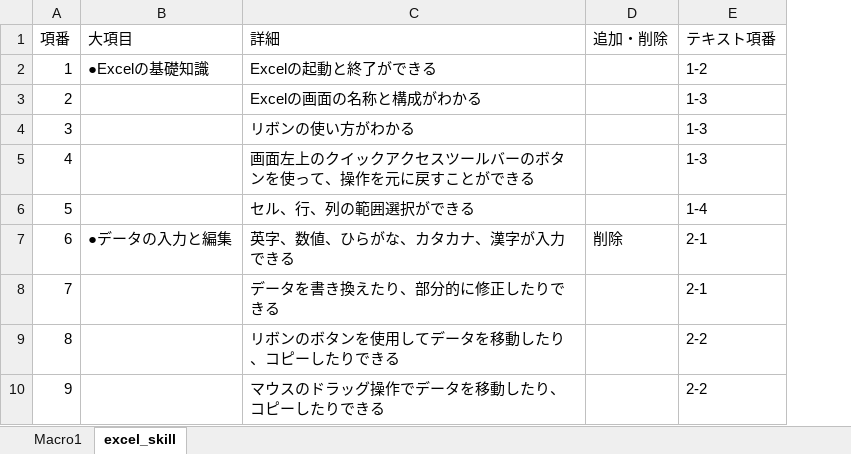
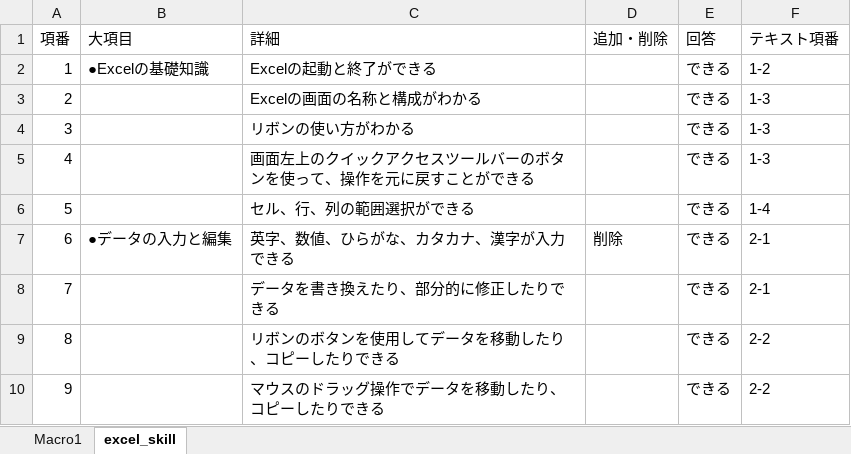
Before and after one commit to cogproject/NLP, an Excel workbook: excel_skill.xlsx, sheet excel_skill, drawn as a sheet; only a part is shown; values as stored, in another font and other column widths than the file's, no borders; table styles not drawn; the diff names each change by its address in the sheet, - before the commit and + after, or states it on an @@ line.

Commit message:
Add files via upload

```diff
--- a/excel_skill.xlsx (sheet excel_skill)
+++ b/excel_skill.xlsx (sheet excel_skill)
+column E (回答), rows 2-10: all できる
```
